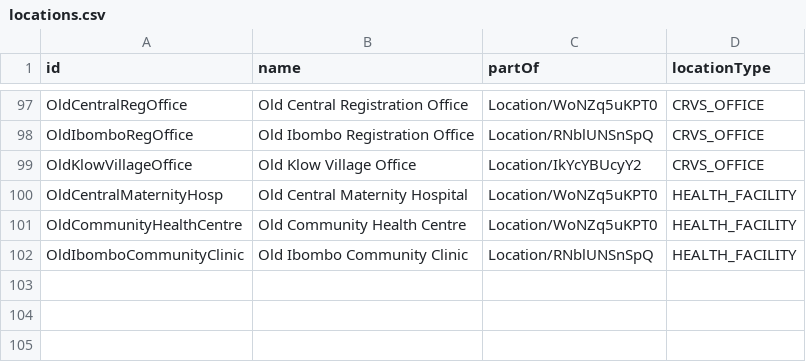
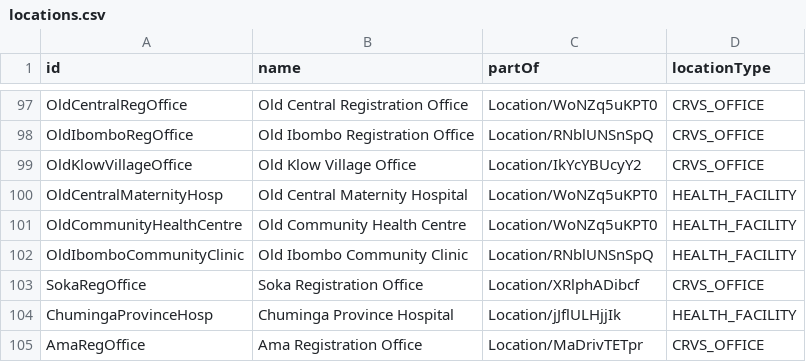
Before and after one commit to opencrvs/opencrvs-core, a CSV file: packages/testland/src/data-seeding/locations/source/locations.csv, drawn as a sheet; only a part is shown, gaps mark what is left out.

```diff
--- a/packages/testland/src/data-seeding/locations/source/locations.csv
+++ b/packages/testland/src/data-seeding/locations/source/locations.csv
@@ -102 +102,4 @@ OldCommunityHealthCentre,Old Community Health Centre,Location/WoNZq5uKPT0,HEALTH
 OldIbomboCommunityClinic,Old Ibombo Community Clinic,Location/RNblUNSnSpQ,HEALTH_FACILITY
+SokaRegOffice,Soka Registration Office,Location/XRlphADibcf,CRVS_OFFICE
+ChumingaProvinceHosp,Chuminga Province Hospital,Location/jJflULHjjIk,HEALTH_FACILITY
+AmaRegOffice,Ama Registration Office,Location/MaDrivTETpr,CRVS_OFFICE
```
Also changed, not shown: packages/testland/src/data-seeding/locations/source/location-versions.csv.
